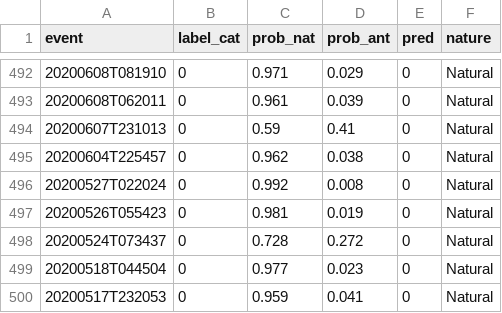
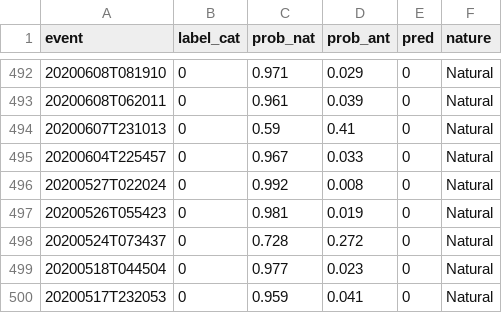
Before and after one commit to Gabriel-Goes/Sismologia_IPT, a CSV file: files/output/no_commercial/validation_network_level.csv, drawn as a sheet; only a part is shown, gaps mark what is left out.

```diff
--- a/files/output/no_commercial/validation_network_level.csv
+++ b/files/output/no_commercial/validation_network_level.csv
@@ -494,3 +494,3 @@ event,label_cat,prob_nat,prob_ant,pred,nature
 20200607T231013,0,0.59,0.41,0,Natural
-20200604T225457,0,0.962,0.038,0,Natural
+20200604T225457,0,0.967,0.033,0,Natural
 20200527T022024,0,0.992,0.008,0,Natural
```
Also changed, not shown: files/output/no_commercial/validation_station_level.csv, 17 other files.
